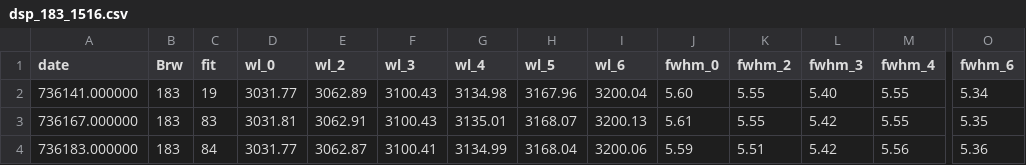
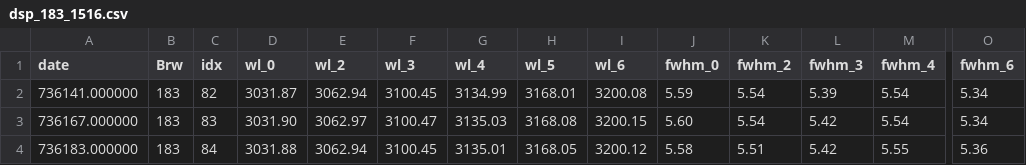
Before and after one commit to Eubrew-net/ATMOZ, a CSV file: uncertainty/dsp_183_1516.csv, drawn as a sheet; only a part is shown, gaps mark what is left out; the diff covers the shown part only; the diff names each change by its address in the sheet, - before the commit and + after, or states it on an @@ line.

```diff
--- a/uncertainty/dsp_183_1516.csv
+++ b/uncertainty/dsp_183_1516.csv
-C1: fit
+C1: idx
-C2 (idx): 19
+C2 (idx): 82
-D2 (wl_0): 3031.77
+D2 (wl_0): 3031.87
-E2 (wl_2): 3062.89
+E2 (wl_2): 3062.94
-F2 (wl_3): 3100.43
+F2 (wl_3): 3100.45
-G2 (wl_4): 3134.98
+G2 (wl_4): 3134.99
-H2 (wl_5): 3167.96
+H2 (wl_5): 3168.01
-I2 (wl_6): 3200.04
+I2 (wl_6): 3200.08
-J2 (fwhm_0): 5.60
+J2 (fwhm_0): 5.59
-K2:K3 (fwhm_2): 5.55
+K2:K3 (fwhm_2): 5.54
-L2 (fwhm_3): 5.40
+L2 (fwhm_3): 5.39
-M2:M3 (fwhm_4): 5.55
+M2:M3 (fwhm_4): 5.54
-D3 (wl_0): 3031.81
+D3 (wl_0): 3031.90
-E3 (wl_2): 3062.91
+E3 (wl_2): 3062.97
-F3 (wl_3): 3100.43
+F3 (wl_3): 3100.47
-G3 (wl_4): 3135.01
+G3 (wl_4): 3135.03
-H3 (wl_5): 3168.07
+H3 (wl_5): 3168.08
-I3 (wl_6): 3200.13
+I3 (wl_6): 3200.15
-J3 (fwhm_0): 5.61
+J3 (fwhm_0): 5.60
-O3 (fwhm_6): 5.35
+O3 (fwhm_6): 5.34
-D4 (wl_0): 3031.77
+D4 (wl_0): 3031.88
-E4 (wl_2): 3062.87
+E4 (wl_2): 3062.94
-F4 (wl_3): 3100.41
+F4 (wl_3): 3100.45
-G4 (wl_4): 3134.99
+G4 (wl_4): 3135.01
-H4 (wl_5): 3168.04
+H4 (wl_5): 3168.05
-I4 (wl_6): 3200.06
+I4 (wl_6): 3200.12
-J4 (fwhm_0): 5.59
+J4 (fwhm_0): 5.58
-M4 (fwhm_4): 5.56
+M4 (fwhm_4): 5.55
```
Also changed, not shown: 94 edited cells elsewhere in this file, uncertainty/dsp_157_1516.csv, uncertainty/dsp_185_1516.csv, 6 other files.
